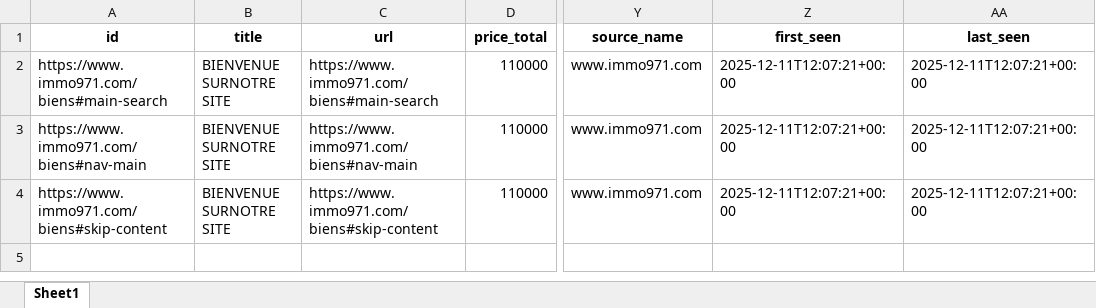
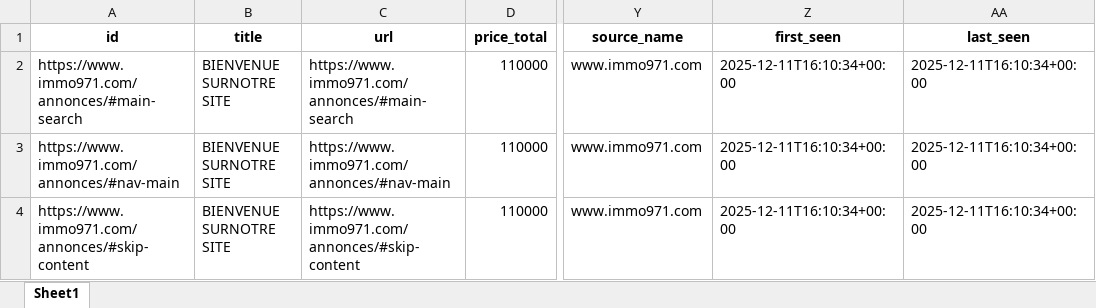
Before and after one commit to Zia971/immo-opportunit-s, an Excel workbook: output/top10.xlsx, sheet Sheet1, drawn as a sheet; only a part is shown, gaps mark what is left out; values as stored, in another font and other column widths than the file's, no borders; the diff names each change by its address in the sheet, - before the commit and + after, or states it on an @@ line.

Commit message:
update outputs

```diff
--- a/output/top10.xlsx (sheet Sheet1)
+++ b/output/top10.xlsx (sheet Sheet1)
-A2 (id): https://www.immo971.com/biens#main-search
+A2 (id): https://www.immo971.com/annonces/#main-search
-C2 (url): https://www.immo971.com/biens#main-search
+C2 (url): https://www.immo971.com/annonces/#main-search
-Z2:Z4 (first_seen): 2025-12-11T12:07:21+00:00
+Z2:Z4 (first_seen): 2025-12-11T16:10:34+00:00
-AA2:AA4 (last_seen): 2025-12-11T12:07:21+00:00
+AA2:AA4 (last_seen): 2025-12-11T16:10:34+00:00
-A3 (id): https://www.immo971.com/biens#nav-main
+A3 (id): https://www.immo971.com/annonces/#nav-main
-C3 (url): https://www.immo971.com/biens#nav-main
+C3 (url): https://www.immo971.com/annonces/#nav-main
-A4 (id): https://www.immo971.com/biens#skip-content
+A4 (id): https://www.immo971.com/annonces/#skip-content
-C4 (url): https://www.immo971.com/biens#skip-content
+C4 (url): https://www.immo971.com/annonces/#skip-content
```
